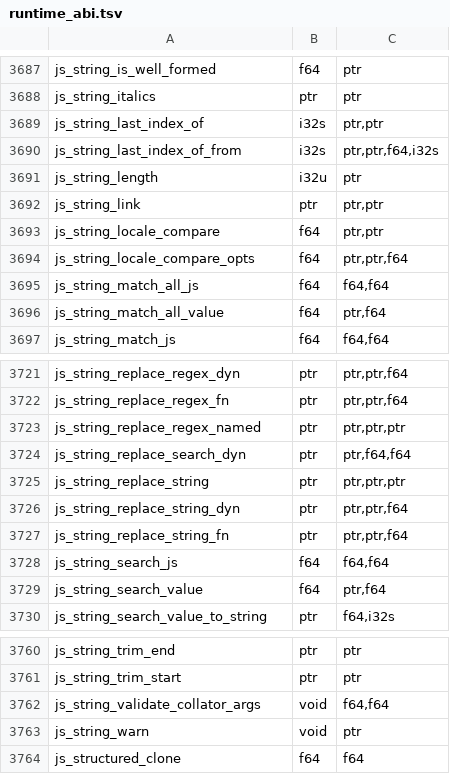
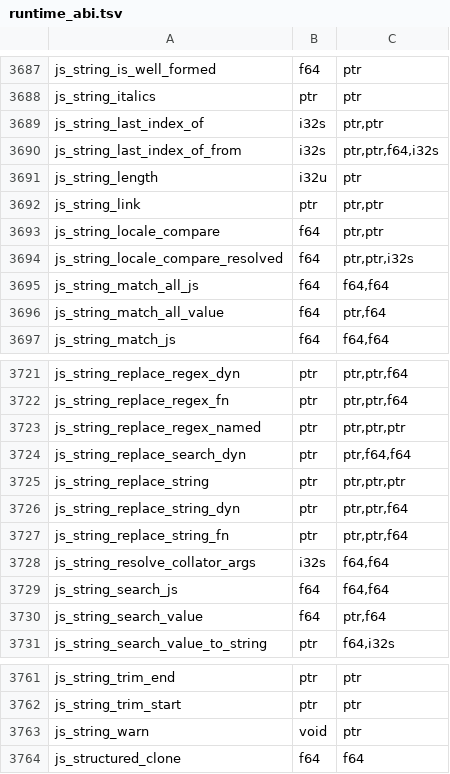
Before and after one commit to Gautown/perry, a TSV file: crates/perry-codegen/src/wasm32/runtime_abi.tsv, drawn as a sheet; only a part is shown, gaps mark what is left out.

Commit message:
fix(runtime): locale string paths read options before taking string pointers
Runtime string entries that read `locales` / `options` (or otherwise run
user code) held raw StringHeader addresses across those reads, so a moving
collection inside a getter or `toString` left them stale (#12539).

One rule for the class: resolve locales and options first, then take
string addresses; a string the caller already passed as an address is
rooted across the user code and re-read from its handle.

- localeCompare: `js_string_resolve_collator_args(locales, options)`
  performs the Collator reads exactly once, in spec order, and returns the
  resolved `numeric` flag; `js_string_locale_compare_resolved(a, b,
  numeric)` reads no JS value. They replace
  `js_string_validate_collator_args` + `js_string_locale_compare_opts`,
  which read `options.numeric` a second time while holding both strings.
  The options object is rooted across CanonicalizeLocaleList and every
  GetOption.
- toLocaleUpperCase / toLocaleLowerCase: `locales` goes through
  CanonicalizeLocaleList (array-likes, getters, `toString` entries, the
  spec TypeError/RangeError), with the receiver rooted across it.
- Dynamic string-method table: `substr` roots the receiver and the raw
  `length` while `start` coerces; `charAt` / `at` / `charCodeAt` /
  `codePointAt` coerce the position before reading the receiver.

Regenerated: gc_effects linux-x86_64 (renamed rows only, both Reenters;
macOS/Windows rows renamed by hand with the same class) and the wasm32
runtime ABI rows for the two new symbols.

Gap test test_gap_gc_locale_options_rooting.ts: main faults under forced
evacuation (seeds 1-5) and the from-space quarantine; the fix matches Node.

```diff
--- a/crates/perry-codegen/src/wasm32/runtime_abi.tsv
+++ b/crates/perry-codegen/src/wasm32/runtime_abi.tsv
@@ -3693,3 +3693,3 @@ js_string_link	ptr	ptr,ptr
 js_string_locale_compare	f64	ptr,ptr
-js_string_locale_compare_opts	f64	ptr,ptr,f64
+js_string_locale_compare_resolved	f64	ptr,ptr,i32s
 js_string_match_all_js	f64	f64,f64
@@ -3727,2 +3727,3 @@ js_string_replace_string_dyn	ptr	ptr,ptr,f64
 js_string_replace_string_fn	ptr	ptr,ptr,f64
+js_string_resolve_collator_args	i32s	f64,f64
 js_string_search_js	f64	f64,f64
@@ -3761,3 +3762,2 @@ js_string_trim_end	ptr	ptr
 js_string_trim_start	ptr	ptr
-js_string_validate_collator_args	void	f64,f64
 js_string_warn	void	ptr
```
Also changed, not shown: crates/perry-codegen/src/gc_effects/linux-x86_64.tsv, crates/perry-codegen/src/gc_effects/macos-aarch64.tsv, 16 other files.
